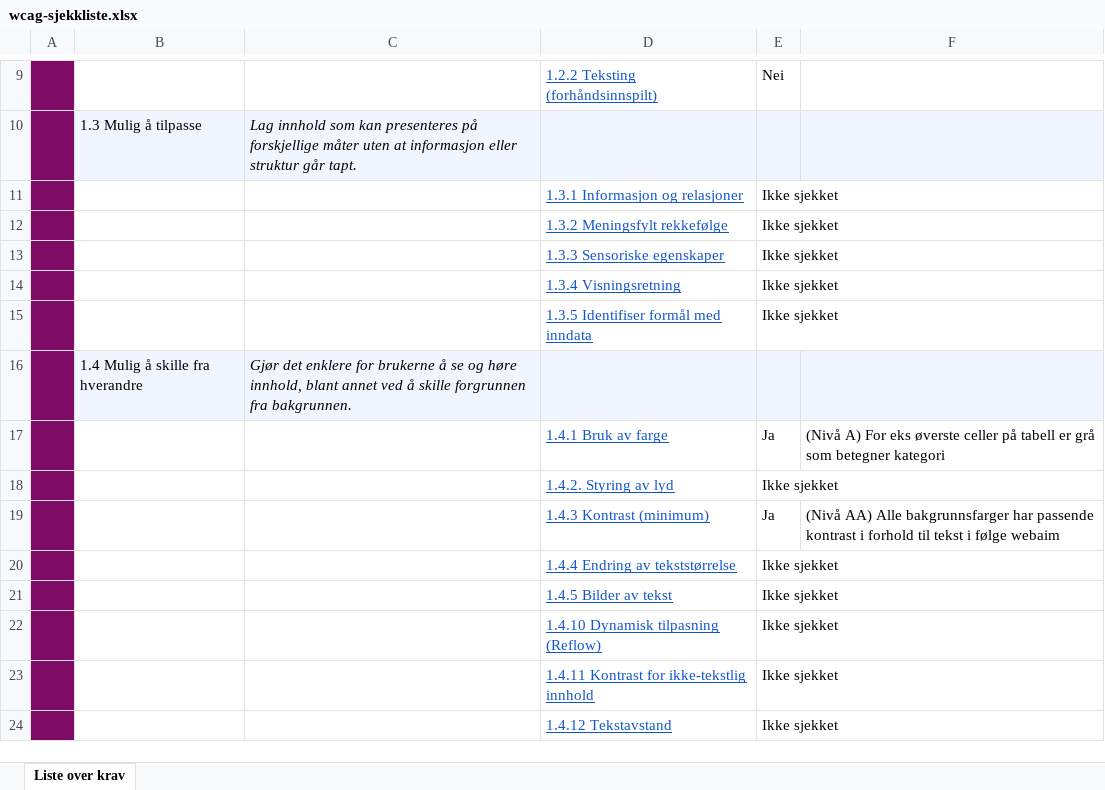
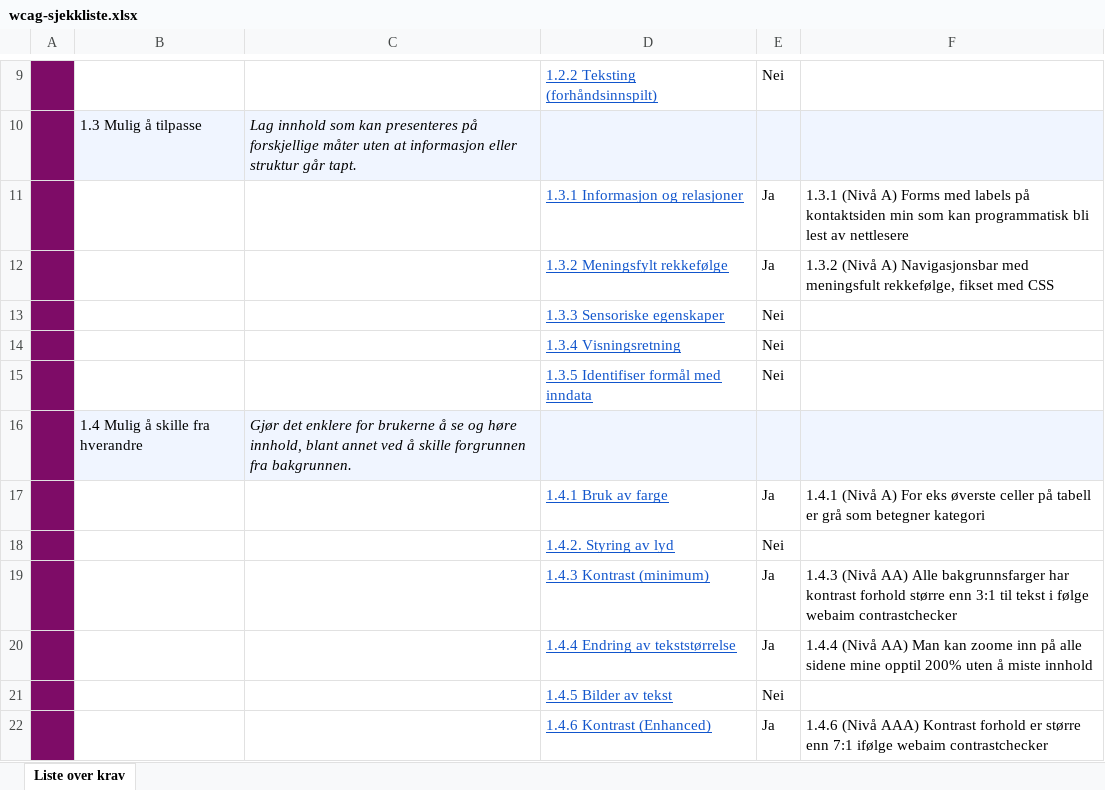
Before and after one commit to Birhat03/webutvikling2022, an Excel workbook: Deleksamen4/tilgjengelighetserklaring/wcag-sjekkliste.xlsx, sheet Liste over krav, drawn as a sheet; only a part is shown, gaps mark what is left out; values as stored, in another font and other column widths than the file's, no borders; charts and pictures and conditional formats not drawn; removed rows and columns are numbered as before the commit, all else as after; the diff covers the shown part only; the diff names each change by its address in the sheet, - before the commit and + after, or states it on an @@ line.

```diff
--- a/Deleksamen4/tilgjengelighetserklaring/wcag-sjekkliste.xlsx (sheet Liste over krav)
+++ b/Deleksamen4/tilgjengelighetserklaring/wcag-sjekkliste.xlsx (sheet Liste over krav)
-row 11:  |  |  | 1.3.1 Informasjon og relasjoner | Ikke sjekket
-row 12:  |  |  | 1.3.2 Meningsfylt rekkefølge | Ikke sjekket
+row 11:  |  |  | 1.3.1 Informasjon og relasjoner | Ja | 1.3.1 (Nivå A) Forms med labels på kontaktsiden min som kan programmatisk bli lest av nettlesere
+row 12:  |  |  | 1.3.2 Meningsfylt rekkefølge | Ja | 1.3.2 (Nivå A) Navigasjonsbar med meningsfult rekkefølge, fikset med CSS
-E13:E15: Ikke sjekket
+E13:E15: Nei
-F17: (Nivå A)…
+F17: 1.4.1 (Nivå A)…
-E18: Ikke sjekket
+E18: Nei
-F19: (Nivå AA) Alle bakgrunnsfarger har passende kontrast i forhold til tekst i følge webaim
+F19: 1.4.3 (Nivå AA) Alle bakgrunnsfarger har kontrast forhold større enn 3:1 til tekst i følge webaim contrastchecker
-row 20:  |  |  | 1.4.4 Endring av tekststørrelse | Ikke sjekket
+row 20:  |  |  | 1.4.4 Endring av tekststørrelse | Ja | 1.4.4 (Nivå AA) Man kan zoome inn på alle sidene mine opptil 200% uten å miste innhold
-E21: Ikke sjekket
+E21: Nei
-row 22:  |  |  | 1.4.10 Dynamisk tilpasning (Reflow) | Ikke sjekket
-row 23:  |  |  | 1.4.11 Kontrast for ikke-tekstlig innhold | Ikke sjekket
-row 24:  |  |  | 1.4.12 Tekstavstand | Ikke sjekket
+row 22:  |  |  | 1.4.6 Kontrast (Enhanced) | Ja | 1.4.6 (Nivå AAA) Kontrast forhold er større enn 7:1 ifølge webaim contrastchecker
```
Also changed, not shown: 7 added rows, 5 removed rows and 26 edited cells elsewhere in this sheet, 3 other files.
